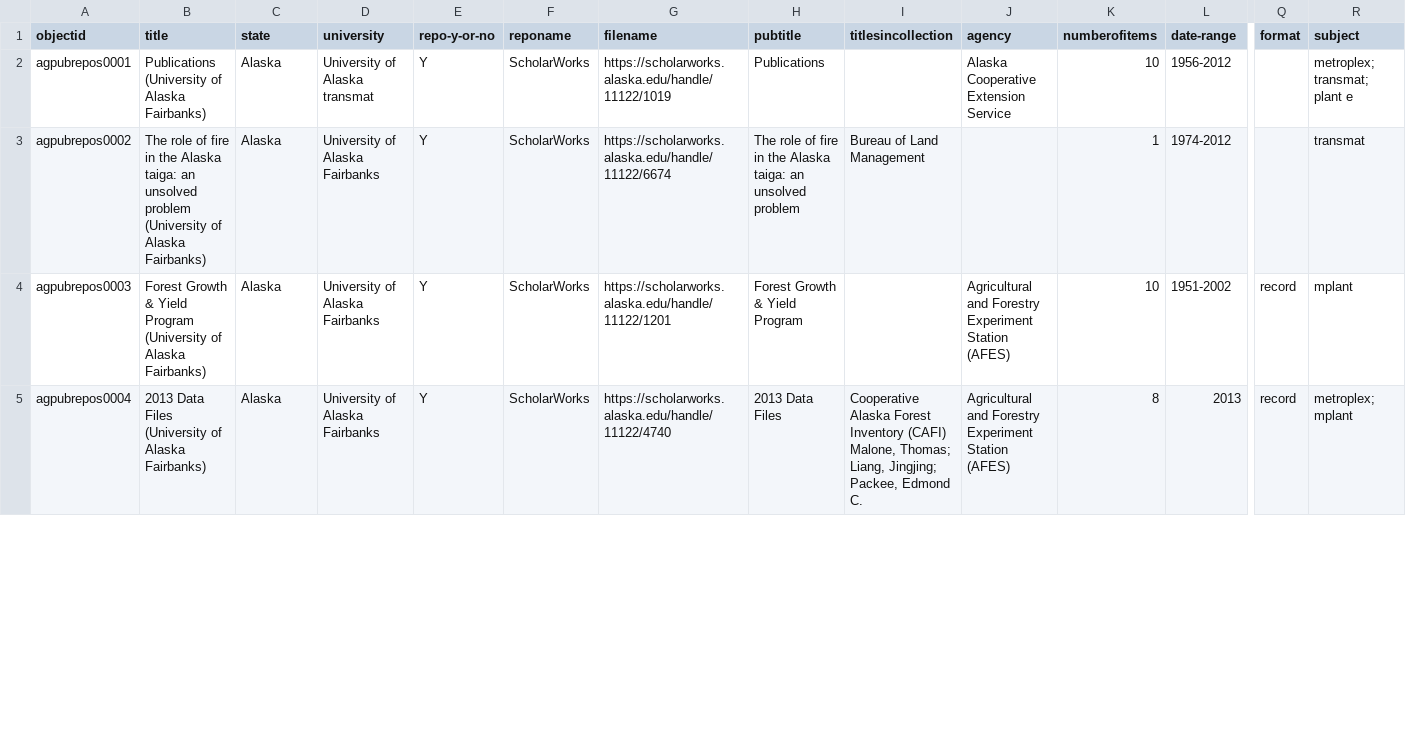
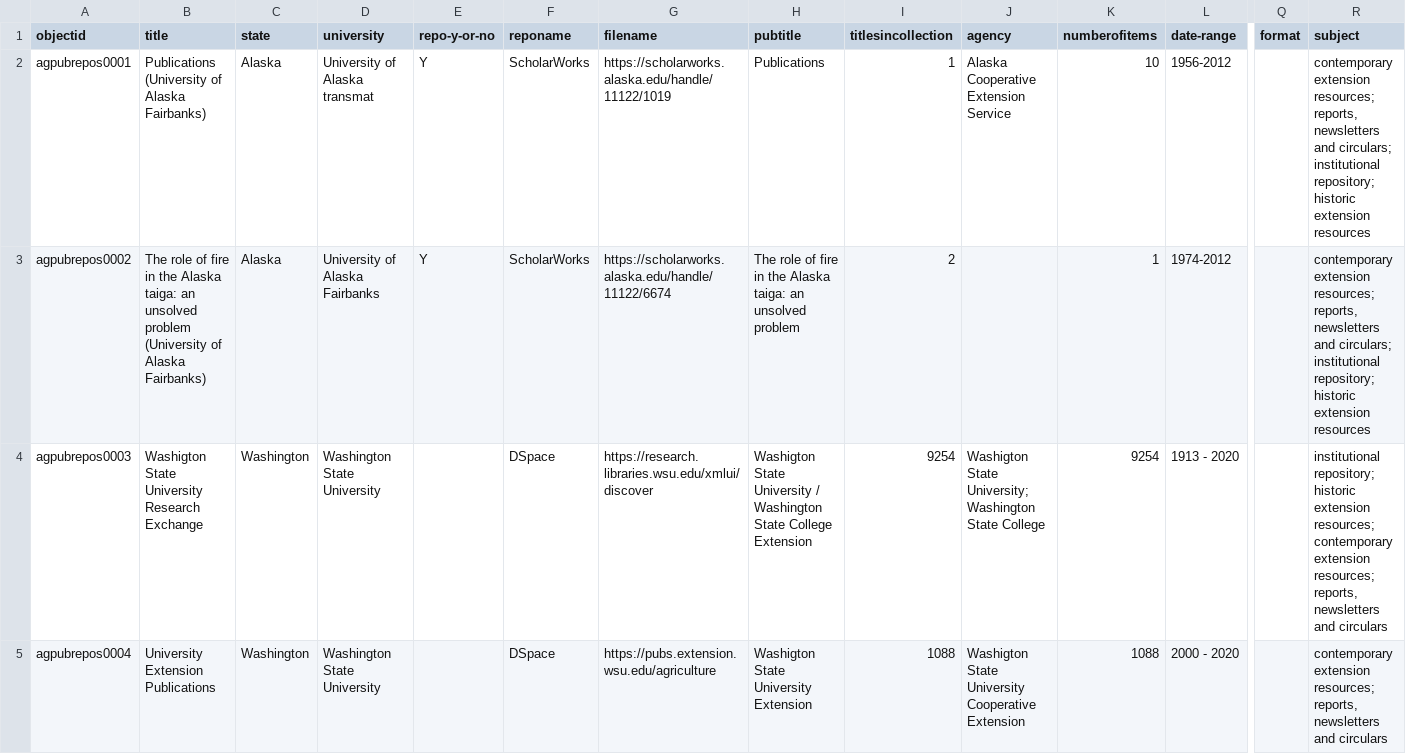
Before and after one commit to davidluftig/agnic_hist_doc, a CSV file: assets/agpubrepos.csv, drawn as a sheet; only a part is shown, gaps mark what is left out; the diff covers the shown part only; the diff names each change by its address in the sheet, - before the commit and + after, or states it on an @@ line.

Commit message:
Add files via upload

```diff
--- a/assets/agpubrepos.csv
+++ b/assets/agpubrepos.csv
-I2 (titlesincollection): (empty)
+I2 (titlesincollection): 1
-R2 (subject): metroplex; transmat; plant e
+R2 (subject): contemporary extension resources; reports, newsletters and circulars; institutional repository; historic extension resources
-I3 (titlesincollection): Bureau of Land Management
+I3 (titlesincollection): 2
-R3 (subject): transmat
+R3 (subject): contemporary extension resources; reports, newsletters and circulars; institutional repository; historic extension resources
-B4 (title): Forest Growth & Yield Program (University of Alaska Fairbanks)
+B4 (title): Washigton State University Research Exchange
-C4:C5 (state): Alaska
+C4:C5 (state): Washington
-D4:D5 (university): University of Alaska Fairbanks
+D4:D5 (university): Washington State University
-E4:E5 (repo-y-or-no): Y
+E4:E5 (repo-y-or-no): (empty)
-F4:F5 (reponame): ScholarWorks
+F4:F5 (reponame): DSpace
-G4 (filename): https://scholarworks.alaska.edu/handle/11122/1201
+G4 (filename): https://research.libraries.wsu.edu/xmlui/discover
-H4 (pubtitle): Forest Growth & Yield Program
+H4 (pubtitle): Washigton State University / Washington State College Extension
-I4 (titlesincollection): (empty)
+I4 (titlesincollection): 9254
-J4 (agency): Agricultural and Forestry Experiment Station (AFES)
+J4 (agency): Washigton State University; Washington State College
-K4 (numberofitems): 10
+K4 (numberofitems): 9254
-L4 (date-range): 1951-2002
+L4 (date-range): 1913 - 2020
-Q4:Q5 (format): record
+Q4:Q5 (format): (empty)
-R4 (subject): mplant
+R4 (subject): institutional repository; historic extension resources; contemporary extension resources; reports, newsletters and circulars
-B5 (title): 2013 Data Files (University of Alaska Fairbanks)
+B5 (title): University Extension Publications
-G5 (filename): https://scholarworks.alaska.edu/handle/11122/4740
+G5 (filename): https://pubs.extension.wsu.edu/agriculture
-H5 (pubtitle): 2013 Data Files
+H5 (pubtitle): Washigton State University Extension
-I5 (titlesincollection): Cooperative Alaska Forest Inventory (CAFI) Malone, Thomas; Liang, Jingjing; Packee, Edmond C.
+I5 (titlesincollection): 1088
-J5 (agency): Agricultural and Forestry Experiment Station (AFES)
+J5 (agency): Washigton State University Cooperative Extension
-K5 (numberofitems): 8
+K5 (numberofitems): 1088
-L5 (date-range): 2013
+L5 (date-range): 2000 - 2020
-R5 (subject): metroplex; mplant
+R5 (subject): contemporary extension resources; reports, newsletters and circulars
```
Also changed, not shown: 2 added rows and 41 edited cells elsewhere in this file.
